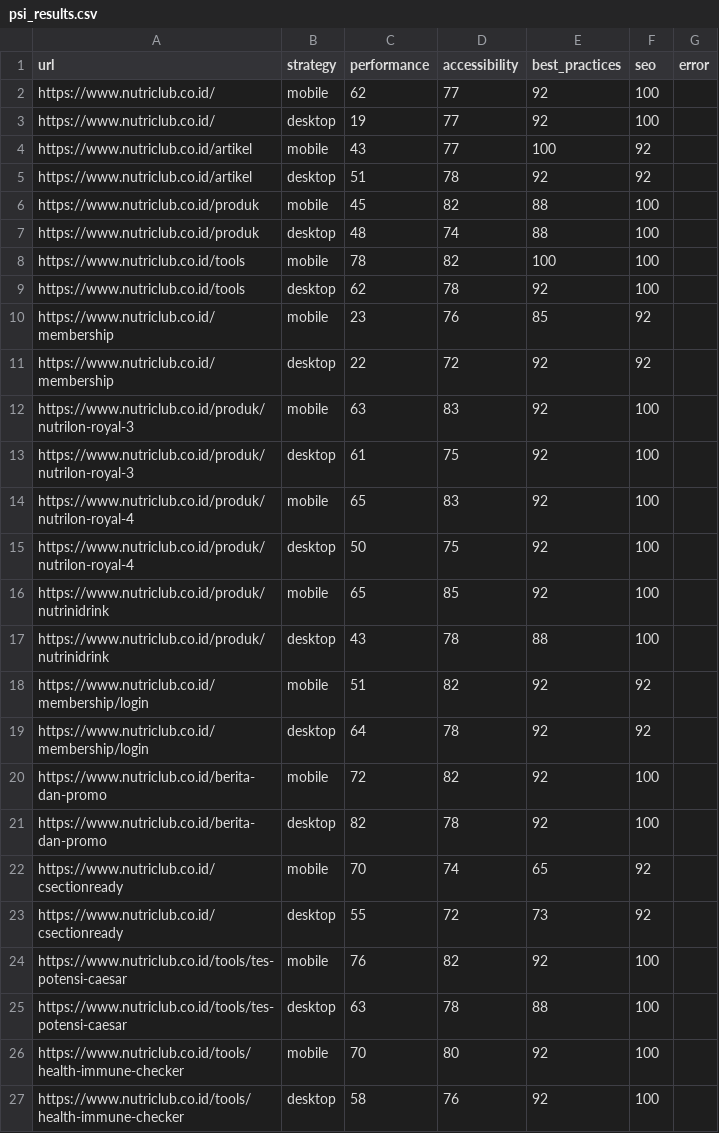
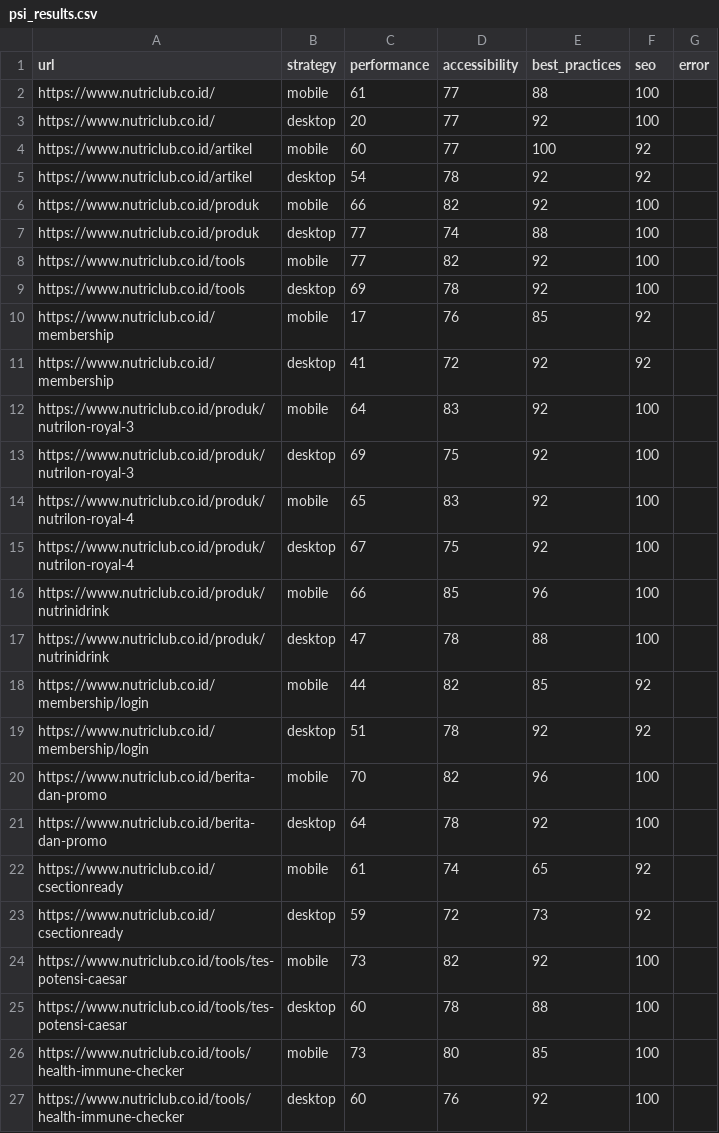
Before and after one commit to maazway/pagespeed-monitor-nr, a CSV file: psi_results.csv, drawn as a sheet; only a part is shown; the diff covers the shown part only.

```diff
--- a/psi_results.csv
+++ b/psi_results.csv
@@ -1,27 +1,27 @@
 url,strategy,performance,accessibility,best_practices,seo,error
-https://www.nutriclub.co.id/,mobile,62,77,92,100,
-https://www.nutriclub.co.id/,desktop,19,77,92,100,
-https://www.nutriclub.co.id/artikel,mobile,43,77,100,92,
-https://www.nutriclub.co.id/artikel,desktop,51,78,92,92,
-https://www.nutriclub.co.id/produk,mobile,45,82,88,100,
-https://www.nutriclub.co.id/produk,desktop,48,74,88,100,
-https://www.nutriclub.co.id/tools,mobile,78,82,100,100,
-https://www.nutriclub.co.id/tools,desktop,62,78,92,100,
-https://www.nutriclub.co.id/membership,mobile,23,76,85,92,
-https://www.nutriclub.co.id/membership,desktop,22,72,92,92,
-https://www.nutriclub.co.id/produk/nutrilon-royal-3,mobile,63,83,92,100,
-https://www.nutriclub.co.id/produk/nutrilon-royal-3,desktop,61,75,92,100,
+https://www.nutriclub.co.id/,mobile,61,77,88,100,
+https://www.nutriclub.co.id/,desktop,20,77,92,100,
+https://www.nutriclub.co.id/artikel,mobile,60,77,100,92,
+https://www.nutriclub.co.id/artikel,desktop,54,78,92,92,
+https://www.nutriclub.co.id/produk,mobile,66,82,92,100,
+https://www.nutriclub.co.id/produk,desktop,77,74,88,100,
+https://www.nutriclub.co.id/tools,mobile,77,82,92,100,
+https://www.nutriclub.co.id/tools,desktop,69,78,92,100,
+https://www.nutriclub.co.id/membership,mobile,17,76,85,92,
+https://www.nutriclub.co.id/membership,desktop,41,72,92,92,
+https://www.nutriclub.co.id/produk/nutrilon-royal-3,mobile,64,83,92,100,
+https://www.nutriclub.co.id/produk/nutrilon-royal-3,desktop,69,75,92,100,
 https://www.nutriclub.co.id/produk/nutrilon-royal-4,mobile,65,83,92,100,
-https://www.nutriclub.co.id/produk/nutrilon-royal-4,desktop,50,75,92,100,
-https://www.nutriclub.co.id/produk/nutrinidrink,mobile,65,85,92,100,
-https://www.nutriclub.co.id/produk/nutrinidrink,desktop,43,78,88,100,
-https://www.nutriclub.co.id/membership/login,mobile,51,82,92,92,
-https://www.nutriclub.co.id/membership/login,desktop,64,78,92,92,
-https://www.nutriclub.co.id/berita-dan-promo,mobile,72,82,92,100,
-https://www.nutriclub.co.id/berita-dan-promo,desktop,82,78,92,100,
-https://www.nutriclub.co.id/csectionready,mobile,70,74,65,92,
-https://www.nutriclub.co.id/csectionready,desktop,55,72,73,92,
-https://www.nutriclub.co.id/tools/tes-potensi-caesar,mobile,76,82,92,100,
-https://www.nutriclub.co.id/tools/tes-potensi-caesar,desktop,63,78,88,100,
-https://www.nutriclub.co.id/tools/health-immune-checker,mobile,70,80,92,100,
-https://www.nutriclub.co.id/tools/health-immune-checker,desktop,58,76,92,100,
+https://www.nutriclub.co.id/produk/nutrilon-royal-4,desktop,67,75,92,100,
+https://www.nutriclub.co.id/produk/nutrinidrink,mobile,66,85,96,100,
+https://www.nutriclub.co.id/produk/nutrinidrink,desktop,47,78,88,100,
+https://www.nutriclub.co.id/membership/login,mobile,44,82,85,92,
+https://www.nutriclub.co.id/membership/login,desktop,51,78,92,92,
+https://www.nutriclub.co.id/berita-dan-promo,mobile,70,82,96,100,
+https://www.nutriclub.co.id/berita-dan-promo,desktop,64,78,92,100,
+https://www.nutriclub.co.id/csectionready,mobile,61,74,65,92,
+https://www.nutriclub.co.id/csectionready,desktop,59,72,73,92,
+https://www.nutriclub.co.id/tools/tes-potensi-caesar,mobile,73,82,92,100,
+https://www.nutriclub.co.id/tools/tes-potensi-caesar,desktop,60,78,88,100,
+https://www.nutriclub.co.id/tools/health-immune-checker,mobile,73,80,85,100,
+https://www.nutriclub.co.id/tools/health-immune-checker,desktop,60,76,92,100,
```
Also changed, not shown: 21 edited cells elsewhere in this file, 4 other files.
